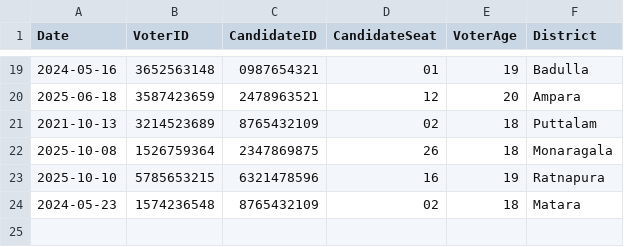
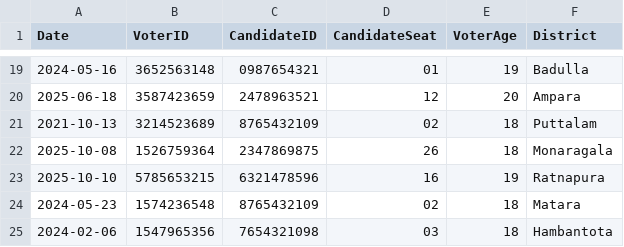
Before and after one commit to methasha20250805/VoterManagementSystem, a CSV file: ballots.csv, drawn as a sheet; only a part is shown, gaps mark what is left out; the diff names each change by its address in the sheet, - before the commit and + after, or states it on an @@ line.

Commit message:
testing the system

```diff
--- a/ballots.csv
+++ b/ballots.csv
+row 25: 2024-02-06 | 1547965356 | 7654321098 | 03 | 18 | Hambantota
```
